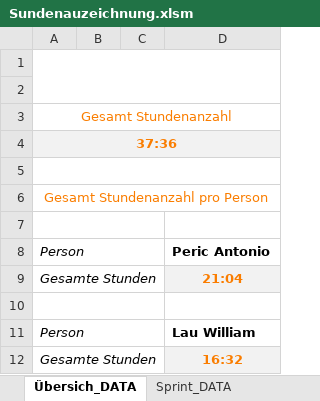
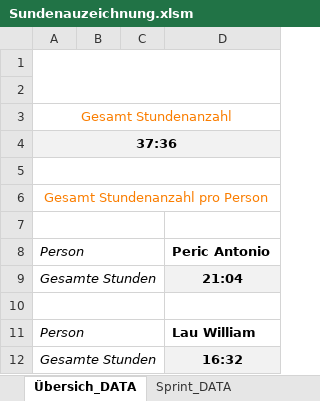
Before and after one commit to Team-Pv-Visualizer/PV-Visualizer, an Excel workbook: Documents/Sundenauzeichnung.xlsm, sheet Übersich_DATA, drawn as a sheet; values as stored, in another font and other column widths than the file's, no borders; the diff names each change by its address in the sheet, - before the commit and + after, or states it on an @@ line.

```diff
--- a/Documents/Sundenauzeichnung.xlsm (sheet Übersich_DATA)
+++ b/Documents/Sundenauzeichnung.xlsm (sheet Übersich_DATA)
-A4 text colour: #FA7D00
+A4 text colour: black
-D9 text colour: #FA7D00
+D9 text colour: black
-D12 text colour: #FA7D00
+D12 text colour: black
```
Also changed, not shown: sheet Übersicht, other sheet tabs, charts or pictures, 9 other files.
